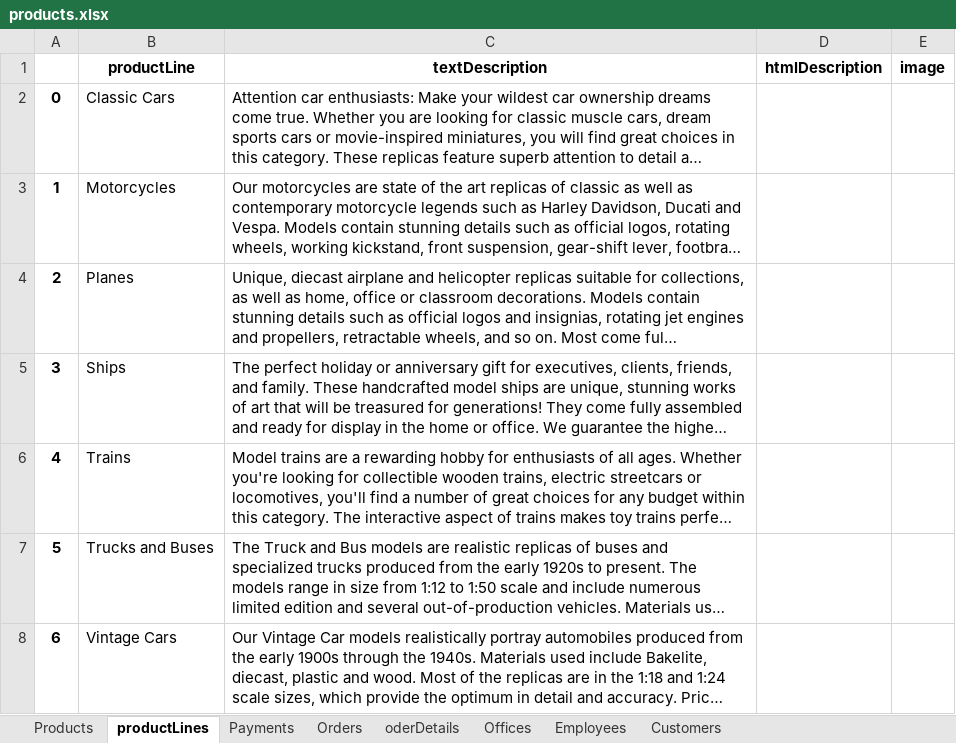
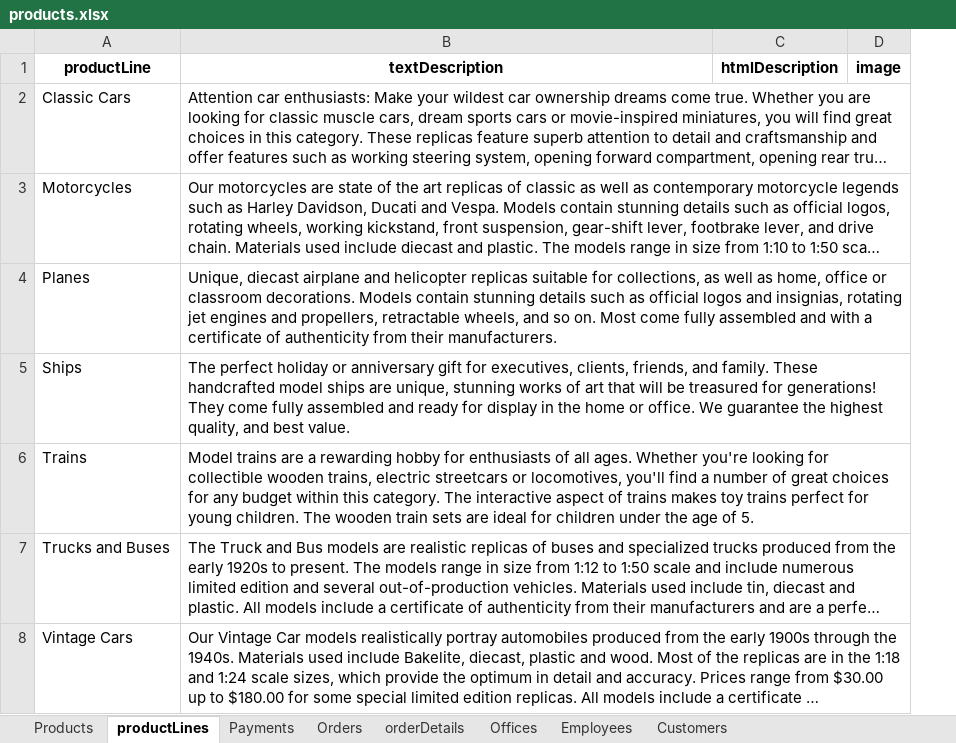
Before and after one commit to Apisit250aps/CodeLap, an Excel workbook: CodeLap/Jupyter/datasci/products.xlsx, sheet productLines, drawn as a sheet; long unchanged cells end in …; values as stored, in another font and other column widths than the file's, no borders; the diff names each change by its address in the sheet, - before the commit and + after, or states it on an @@ line.

```diff
--- a/CodeLap/Jupyter/datasci/products.xlsx (sheet productLines)
+++ b/CodeLap/Jupyter/datasci/products.xlsx (sheet productLines)
-sheet tab: oderDetails
+sheet tab: orderDetails
-column A, rows 2-8: 0 | 1 | 2 | 3 | 4 | 5 | 6
```
Also changed, not shown: sheet Offices, sheet Employees, sheet Products, sheet Payments, sheet Customers, sheet Orders, 1 more sheet, 2 other files.
